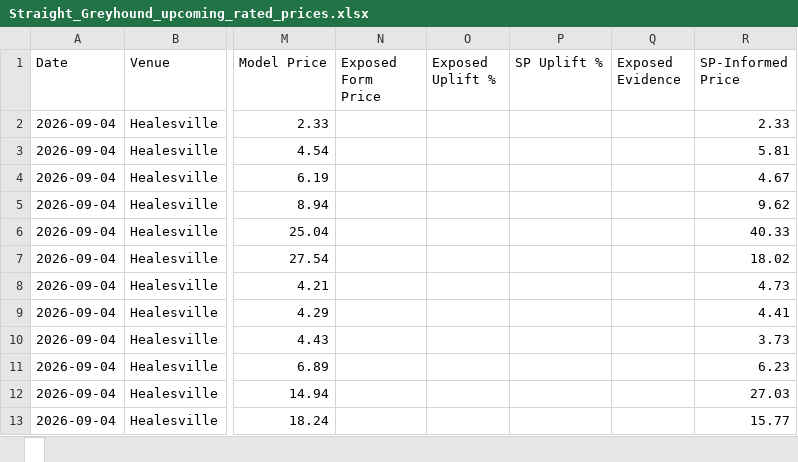
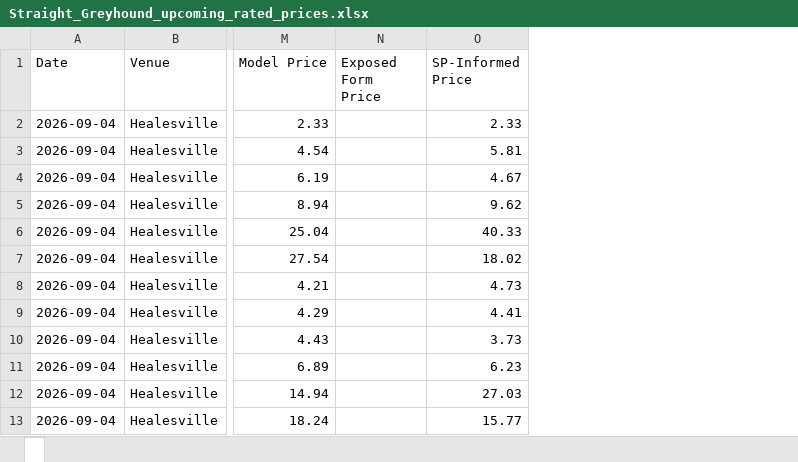
Before and after one commit to cgrocott89/ModelOutput, an Excel workbook: files/Straight_Greyhound_upcoming_rated_prices.xlsx, sheet , drawn as a sheet; only a part is shown, gaps mark what is left out; values as stored, in another font and other column widths than the file's, no borders; the diff names each change by its address in the sheet, - before the commit and + after, or states it on an @@ line.

Commit message:
Simplify greyhound price view

```diff
--- a/files/Straight_Greyhound_upcoming_rated_prices.xlsx, sheet 
+++ b/files/Straight_Greyhound_upcoming_rated_prices.xlsx, sheet 
-column O (Exposed Uplift %), empty
-column P (SP Uplift %), empty
-column Q (Exposed Evidence), empty
```
Also changed, not shown: 2 other files.
